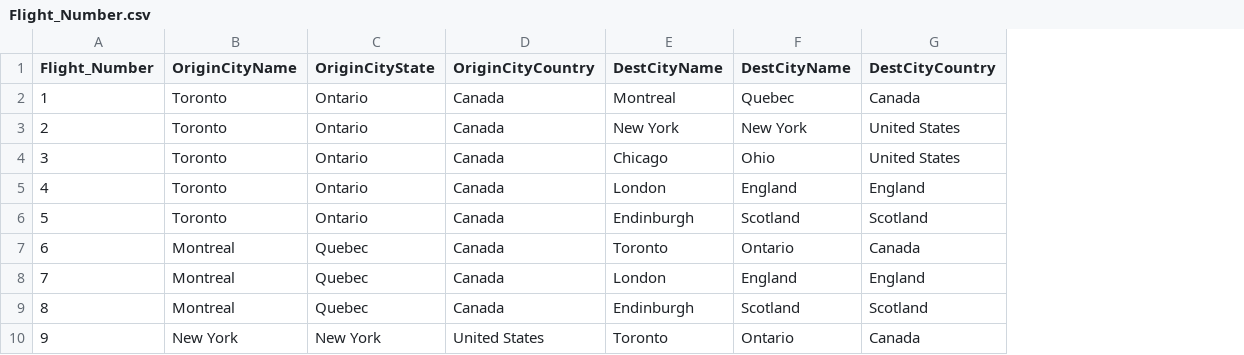
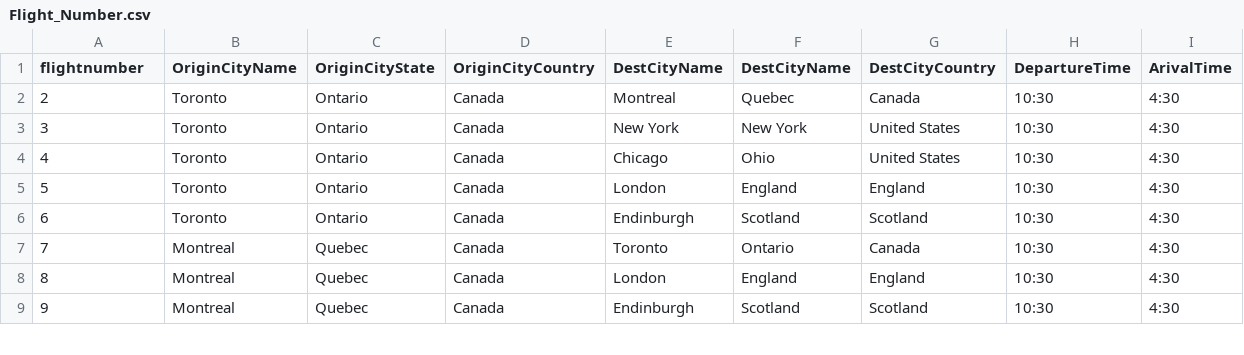
Before and after one commit to ChrisSpaulding/DataBase, a CSV file: Cat/Flight_Number.csv, drawn as a sheet; only a part is shown; removed rows and columns are numbered as before the commit, all else as after; the diff covers the shown part only; the diff names each change by its address in the sheet, - before the commit and + after, or states it on an @@ line.

```diff
--- a/Cat/Flight_Number.csv
+++ b/Cat/Flight_Number.csv
+column H (DepartureTime), rows 2-9: all 10:30
+column I (ArivalTime), rows 2-9: all 4:30
-A1: Flight_Number
+A1: flightnumber
-row 2: 1 | Toronto | Ontario | Canada | Montreal | Quebec | Canada
-E2 (DestCityName): New York
+E2 (DestCityName): Montreal
-F2 (DestCityName): New York
+F2 (DestCityName): Quebec
-G2 (DestCityCountry): United States
+G2 (DestCityCountry): Canada
-E3 (DestCityName): Chicago
+E3 (DestCityName): New York
-F3 (DestCityName): Ohio
+F3 (DestCityName): New York
-E4 (DestCityName): London
+E4 (DestCityName): Chicago
-F4 (DestCityName): England
+F4 (DestCityName): Ohio
-G4 (DestCityCountry): England
+G4 (DestCityCountry): United States
-E5 (DestCityName): Endinburgh
+E5 (DestCityName): London
-F5 (DestCityName): Scotland
+F5 (DestCityName): England
-G5 (DestCityCountry): Scotland
+G5 (DestCityCountry): England
-B6 (OriginCityName): Montreal
+B6 (OriginCityName): Toronto
-C6 (OriginCityState): Quebec
+C6 (OriginCityState): Ontario
-E6 (DestCityName): Toronto
+E6 (DestCityName): Endinburgh
-F6 (DestCityName): Ontario
+F6 (DestCityName): Scotland
-G6 (DestCityCountry): Canada
+G6 (DestCityCountry): Scotland
-E7 (DestCityName): London
+E7 (DestCityName): Toronto
-F7 (DestCityName): England
+F7 (DestCityName): Ontario
-G7 (DestCityCountry): England
+G7 (DestCityCountry): Canada
-E8 (DestCityName): Endinburgh
+E8 (DestCityName): London
-F8 (DestCityName): Scotland
+F8 (DestCityName): England
-G8 (DestCityCountry): Scotland
+G8 (DestCityCountry): England
-B9 (OriginCityName): New York
+B9 (OriginCityName): Montreal
-C9 (OriginCityState): New York
+C9 (OriginCityState): Quebec
-D9 (OriginCityCountry): United States
+D9 (OriginCityCountry): Canada
-E9 (DestCityName): Toronto
+E9 (DestCityName): Endinburgh
-F9 (DestCityName): Ontario
+F9 (DestCityName): Scotland
-G9 (DestCityCountry): Canada
+G9 (DestCityCountry): Scotland
```
Also changed, not shown: 1 added row and 68 edited cells elsewhere in this file, Cat/City.csv, 5 other files.
